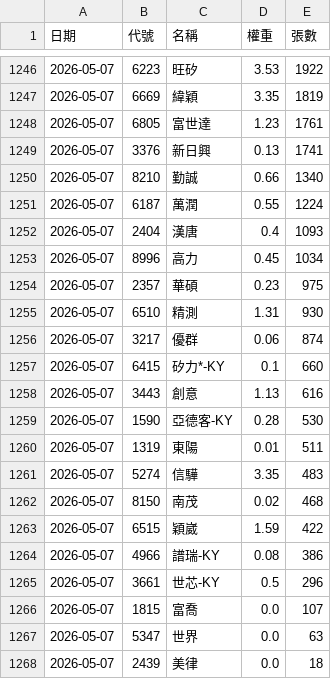
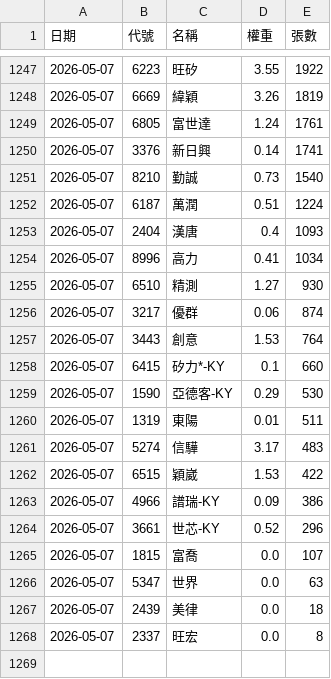
Before and after one commit to strayfrog/twse-sniper, a CSV file: 00981A_holdings.csv, drawn as a sheet; only a part is shown, gaps mark what is left out; the diff covers the shown part only.

```diff
--- a/00981A_holdings.csv
+++ b/00981A_holdings.csv
@@ -1246,21 +1247,19 @@
-2026-05-07,6223,旺矽,3.53,1922
-2026-05-07,6669,緯穎,3.35,1819
-2026-05-07,6805,富世達,1.23,1761
-2026-05-07,3376,新日興,0.13,1741
-2026-05-07,8210,勤誠,0.66,1340
-2026-05-07,6187,萬潤,0.55,1224
+2026-05-07,6223,旺矽,3.55,1922
+2026-05-07,6669,緯穎,3.26,1819
+2026-05-07,6805,富世達,1.24,1761
+2026-05-07,3376,新日興,0.14,1741
+2026-05-07,8210,勤誠,0.73,1540
+2026-05-07,6187,萬潤,0.51,1224
 2026-05-07,2404,漢唐,0.4,1093
-2026-05-07,8996,高力,0.45,1034
-2026-05-07,2357,華碩,0.23,975
-2026-05-07,6510,精測,1.31,930
+2026-05-07,8996,高力,0.41,1034
+2026-05-07,6510,精測,1.27,930
 2026-05-07,3217,優群,0.06,874
+2026-05-07,3443,創意,1.53,764
 2026-05-07,6415,矽力*-KY,0.1,660
-2026-05-07,3443,創意,1.13,616
-2026-05-07,1590,亞德客-KY,0.28,530
+2026-05-07,1590,亞德客-KY,0.29,530
 2026-05-07,1319,東陽,0.01,511
-2026-05-07,5274,信驊,3.35,483
-2026-05-07,8150,南茂,0.02,468
-2026-05-07,6515,穎崴,1.59,422
-2026-05-07,4966,譜瑞-KY,0.08,386
-2026-05-07,3661,世芯-KY,0.5,296
+2026-05-07,5274,信驊,3.17,483
+2026-05-07,6515,穎崴,1.53,422
+2026-05-07,4966,譜瑞-KY,0.09,386
+2026-05-07,3661,世芯-KY,0.52,296
 2026-05-07,1815,富喬,0.0,107
@@ -1268 +1267,2 @@
 2026-05-07,2439,美律,0.0,18
+2026-05-07,2337,旺宏,0.0,8
```
Also changed, not shown: 5 added rows, 4 removed rows and 19 edited cells elsewhere in this file, 00991A_holdings.csv.
